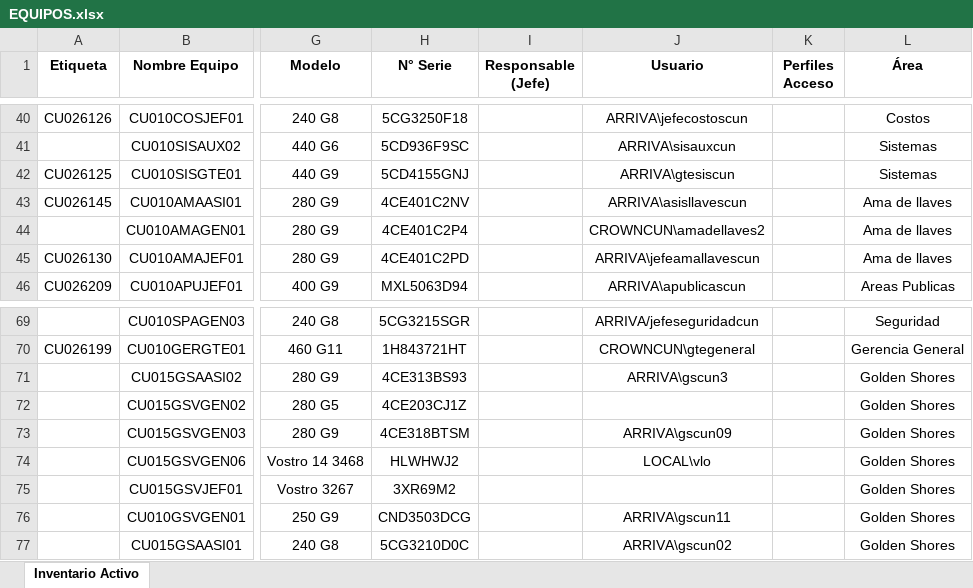
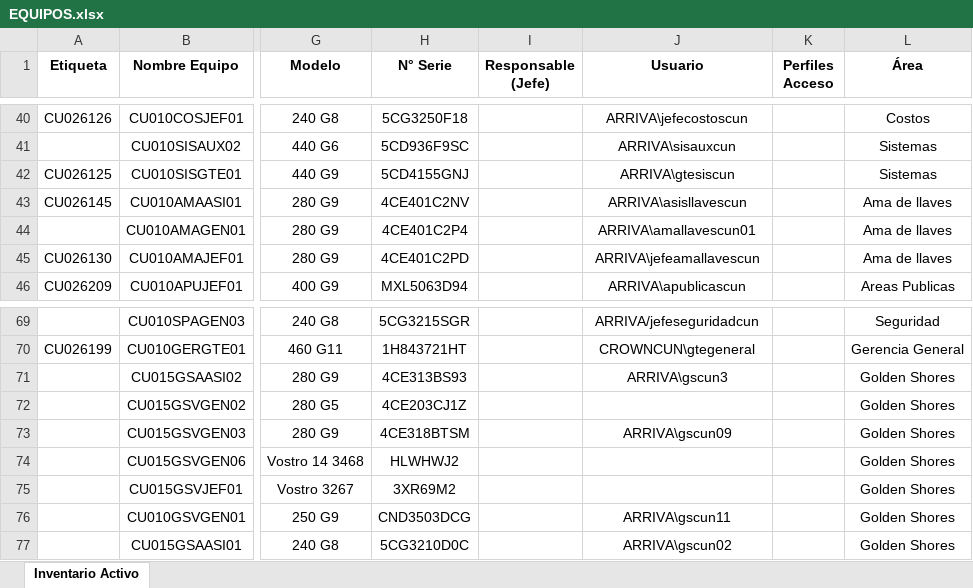
Before and after one commit to carlos-miranda-aux/frontend-multihotel, an Excel workbook: src/assets/EQUIPOS.xlsx, sheet Inventario Activo, drawn as a sheet; only a part is shown, gaps mark what is left out; values as stored, in another font and other column widths than the file's, no borders; table styles not drawn; the diff covers the shown part only; the diff names each change by its address in the sheet, - before the commit and + after, or states it on an @@ line.

```diff
--- a/src/assets/EQUIPOS.xlsx (sheet Inventario Activo)
+++ b/src/assets/EQUIPOS.xlsx (sheet Inventario Activo)
-J44 (Usuario): CROWNCUN\amadellaves2
+J44 (Usuario): ARRIVA\amallavescun01
-J74 (Usuario): LOCAL\vlo
+J74 (Usuario): (empty)
```
Also changed, not shown: 14 edited cells elsewhere in this sheet, src/assets/Usuarios de crownparadise.xlsx, 2 other files.
